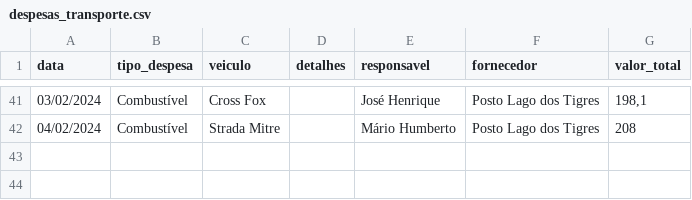
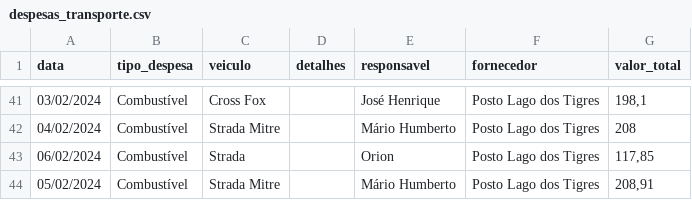
Before and after one commit to rafa-trindade/dashboard-elisaagro, a CSV file: despesas_transporte.csv, drawn as a sheet; only a part is shown, gaps mark what is left out.

Commit message:
Update despesas_transporte.csv
csv

```diff
--- a/despesas_transporte.csv
+++ b/despesas_transporte.csv
@@ -42 +42,3 @@
 04/02/2024;Combustível;Strada Mitre;;Mário Humberto;Posto Lago dos Tigres;208
+06/02/2024;Combustível;Strada;;Orion;Posto Lago dos Tigres;117,85
+05/02/2024;Combustível;Strada Mitre;;Mário Humberto;Posto Lago dos Tigres;208,91
```
